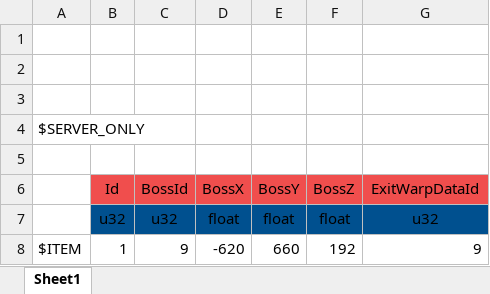
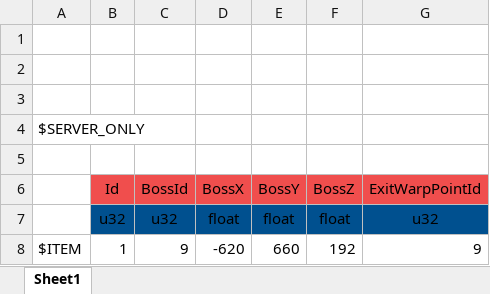
Before and after one commit to YanaPIIDXer/AnpanMMO, an Excel workbook: Master/MasterData/InstanceInfo.xlsx, sheet Sheet1, drawn as a sheet; values as stored, in another font and other column widths than the file's, no borders; the diff names each change by its address in the sheet, - before the commit and + after, or states it on an @@ line.

```diff
--- a/Master/MasterData/InstanceInfo.xlsx (sheet Sheet1)
+++ b/Master/MasterData/InstanceInfo.xlsx (sheet Sheet1)
-G6: ExitWarpDataId
+G6: ExitWarpPointId
```
Also changed, not shown: Master/MasterData/WarpData.xlsx, Master/MasterData/WarpPoint.xlsx, 7 other files.
